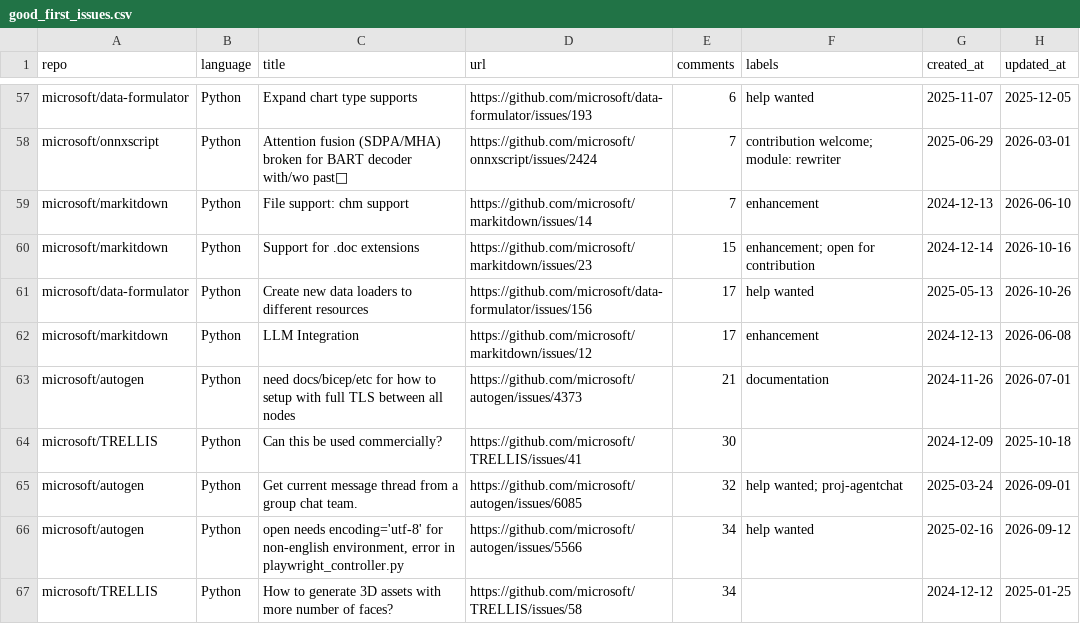
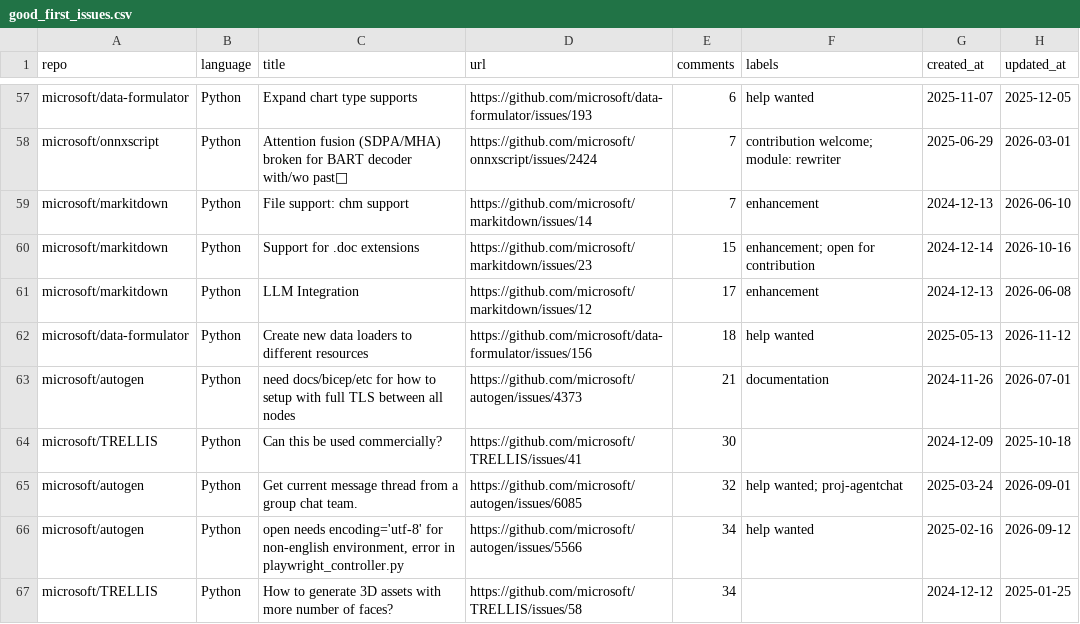
Before and after one commit to songpengyun/st1091168_1, a CSV file: good_first_issues.csv, drawn as a sheet; only a part is shown, gaps mark what is left out; removed rows and columns are numbered as before the commit, all else as after; the diff names each change by its address in the sheet, - before the commit and + after, or states it on an @@ line.

```diff
--- a/good_first_issues.csv
+++ b/good_first_issues.csv
-row 61: microsoft/data-formulator | Python | Create new data loaders to different resources | https://github.com/microsoft/data-formulator/issues/156 | 17 | help wanted | 2025-05-13 | 2026-10-26
+row 62: microsoft/data-formulator | Python | Create new data loaders to different resources | https://github.com/microsoft/data-formulator/issues/156 | 18 | help wanted | 2025-05-13 | 2026-11-12
```
